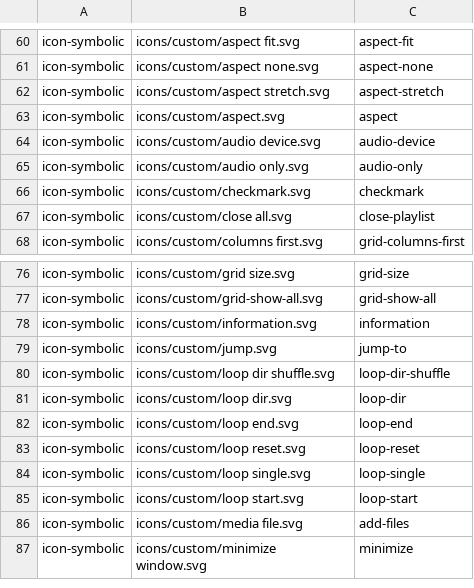
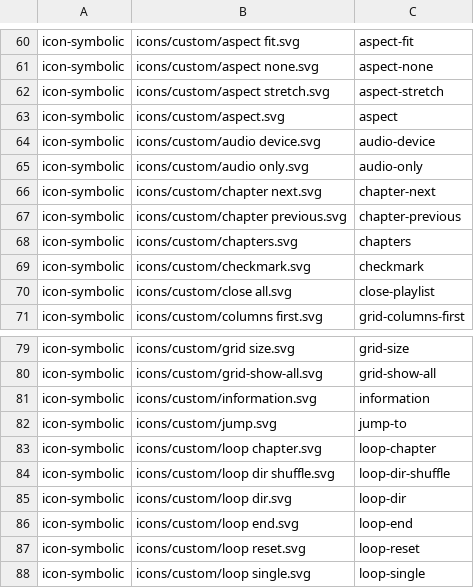
Before and after one commit to vzhd1701/gridplayer, a CSV file: resources/resources.csv, drawn as a sheet; only a part is shown, gaps mark what is left out; the shorter side is filled out with more unchanged rows.

Commit message:
feat: add video chapters support

```diff
--- a/resources/resources.csv
+++ b/resources/resources.csv
@@ -65,2 +65,5 @@ icon-symbolic,icons/custom/audio device.svg,audio-device
 icon-symbolic,icons/custom/audio only.svg,audio-only
+icon-symbolic,icons/custom/chapter next.svg,chapter-next
+icon-symbolic,icons/custom/chapter previous.svg,chapter-previous
+icon-symbolic,icons/custom/chapters.svg,chapters
 icon-symbolic,icons/custom/checkmark.svg,checkmark
@@ -79,2 +82,3 @@ icon-symbolic,icons/custom/information.svg,information
 icon-symbolic,icons/custom/jump.svg,jump-to
+icon-symbolic,icons/custom/loop chapter.svg,loop-chapter
 icon-symbolic,icons/custom/loop dir shuffle.svg,loop-dir-shuffle
```
Also changed, not shown: 36 other files.
